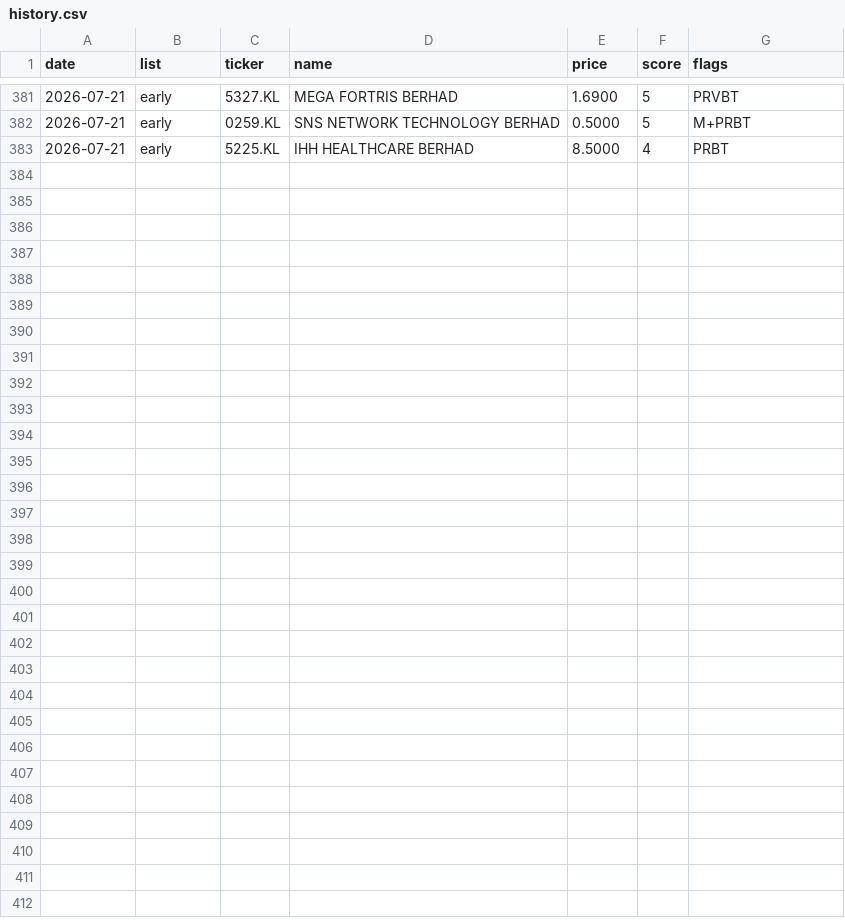
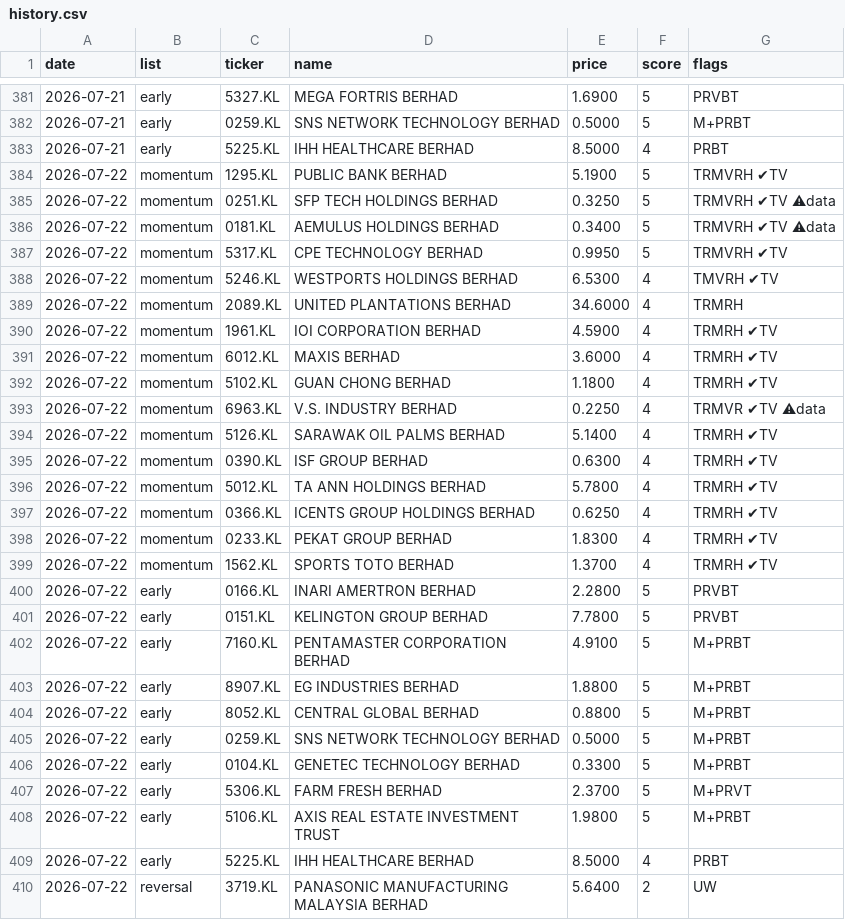
Before and after one commit to yankhaing-cmyk/BursaAgenticAI, a CSV file: history.csv, drawn as a sheet; only a part is shown, gaps mark what is left out.

```diff
--- a/history.csv
+++ b/history.csv
@@ -383 +383,28 @@ date,list,ticker,name,price,score,flags
 2026-07-21,early,5225.KL,IHH HEALTHCARE BERHAD,8.5000,4,PRBT
+2026-07-22,momentum,1295.KL,PUBLIC BANK BERHAD,5.1900,5,TRMVRH ✔TV
+2026-07-22,momentum,0251.KL,SFP TECH HOLDINGS BERHAD,0.3250,5,TRMVRH ✔TV ⚠data
+2026-07-22,momentum,0181.KL,AEMULUS HOLDINGS BERHAD,0.3400,5,TRMVRH ✔TV ⚠data
+2026-07-22,momentum,5317.KL,CPE TECHNOLOGY BERHAD,0.9950,5,TRMVRH ✔TV
+2026-07-22,momentum,5246.KL,WESTPORTS HOLDINGS BERHAD,6.5300,4,TMVRH ✔TV
+2026-07-22,momentum,2089.KL,UNITED PLANTATIONS BERHAD,34.6000,4,TRMRH
+2026-07-22,momentum,1961.KL,IOI CORPORATION BERHAD,4.5900,4,TRMRH ✔TV
+2026-07-22,momentum,6012.KL,MAXIS BERHAD,3.6000,4,TRMRH ✔TV
+2026-07-22,momentum,5102.KL,GUAN CHONG BERHAD,1.1800,4,TRMRH ✔TV
+2026-07-22,momentum,6963.KL,V.S. INDUSTRY BERHAD,0.2250,4,TRMVR ✔TV ⚠data
+2026-07-22,momentum,5126.KL,SARAWAK OIL PALMS BERHAD,5.1400,4,TRMRH ✔TV
+2026-07-22,momentum,0390.KL,ISF GROUP BERHAD,0.6300,4,TRMRH ✔TV
+2026-07-22,momentum,5012.KL,TA ANN HOLDINGS BERHAD,5.7800,4,TRMRH ✔TV
+2026-07-22,momentum,0366.KL,ICENTS GROUP HOLDINGS BERHAD,0.6250,4,TRMRH ✔TV
+2026-07-22,momentum,0233.KL,PEKAT GROUP BERHAD,1.8300,4,TRMRH ✔TV
+2026-07-22,momentum,1562.KL,SPORTS TOTO BERHAD,1.3700,4,TRMRH ✔TV
+2026-07-22,early,0166.KL,INARI AMERTRON BERHAD,2.2800,5,PRVBT
+2026-07-22,early,0151.KL,KELINGTON GROUP BERHAD,7.7800,5,PRVBT
+2026-07-22,early,7160.KL,PENTAMASTER CORPORATION BERHAD,4.9100,5,M+PRBT
+2026-07-22,early,8907.KL,EG INDUSTRIES BERHAD,1.8800,5,M+PRBT
+2026-07-22,early,8052.KL,CENTRAL GLOBAL BERHAD,0.8800,5,M+PRBT
+2026-07-22,early,0259.KL,SNS NETWORK TECHNOLOGY BERHAD,0.5000,5,M+PRBT
+2026-07-22,early,0104.KL,GENETEC TECHNOLOGY BERHAD,0.3300,5,M+PRBT
+2026-07-22,early,5306.KL,FARM FRESH BERHAD,2.3700,5,M+PRVT
+2026-07-22,early,5106.KL,AXIS REAL ESTATE INVESTMENT TRUST,1.9800,5,M+PRBT
+2026-07-22,early,5225.KL,IHH HEALTHCARE BERHAD,8.5000,4,PRBT
+2026-07-22,reversal,3719.KL,PANASONIC MANUFACTURING MALAYSIA BERHAD,5.6400,2,UW
```
Also changed, not shown: regime_log.csv, 2 other files.
